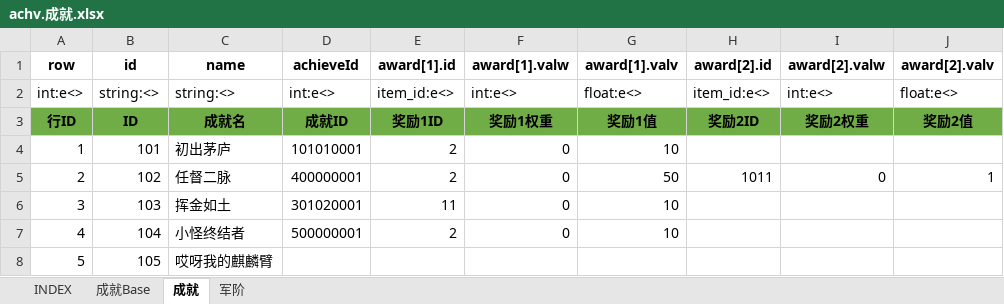
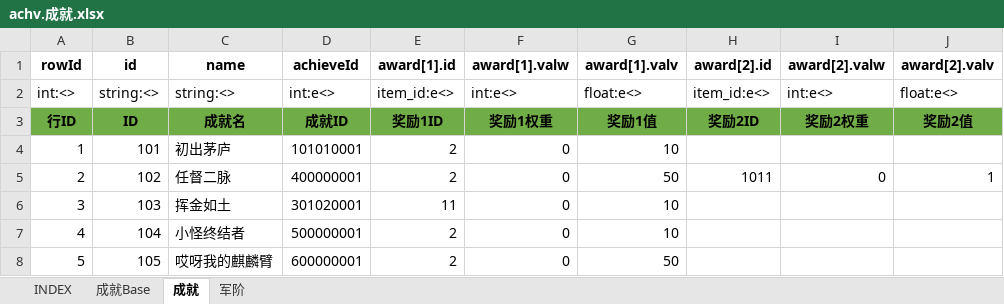
Before and after one commit to hataksumo/UIDesigner, an Excel workbook: Excel/achv.成就.xlsx, sheet 成就, drawn as a sheet; values as stored, in another font and other column widths than the file's, no borders; the diff names each change by its address in the sheet, - before the commit and + after, or states it on an @@ line.

```diff
--- a/Excel/achv.成就.xlsx (sheet 成就)
+++ b/Excel/achv.成就.xlsx (sheet 成就)
-A1: row
+A1: rowId
-A2 (rowId): int:e<>
+A2 (rowId): int:<>
-D8 (achieveId): (empty)
+D8 (achieveId): 600000001
-E8 (award[1].id): (empty)
+E8 (award[1].id): 2
-F8 (award[1].valw): (empty)
+F8 (award[1].valw): 0
-G8 (award[1].valv): (empty)
+G8 (award[1].valv): 50
```
Also changed, not shown: sheet 成就Base, Excel/lvup.战机养成.xlsx, Excel/skill.技能.xlsx.
